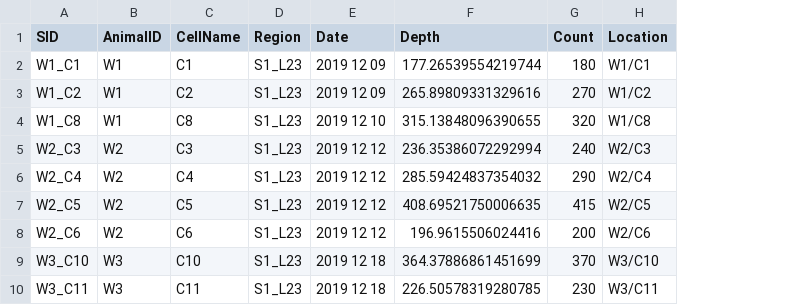
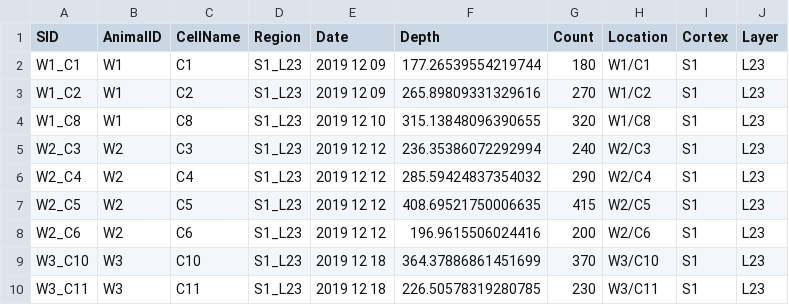
Before and after one commit to kerseviciute/movement-s1-m1, a CSV file: sample_sheet.csv, drawn as a sheet; only a part is shown; the diff names each change by its address in the sheet, - before the commit and + after, or states it on an @@ line.

Commit message:
Add cortex and layer information to sample sheet.

```diff
--- a/sample_sheet.csv
+++ b/sample_sheet.csv
+column I (Cortex), rows 2-10: all S1
+column J (Layer), rows 2-10: all L23
```
Also changed, not shown: 2 other files.
